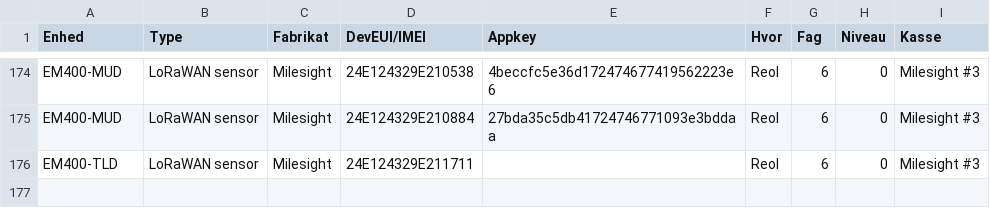
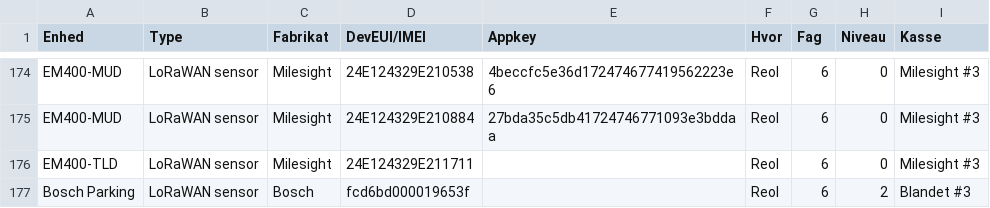
Before and after one commit to miniib/svg-files, a CSV file: test db for lagerstyring.csv, drawn as a sheet; only a part is shown, gaps mark what is left out; the diff names each change by its address in the sheet, - before the commit and + after, or states it on an @@ line.

Commit message:
Opdater lagerstyring CSV

```diff
--- a/test db for lagerstyring.csv
+++ b/test db for lagerstyring.csv
+row 177: Bosch Parking | LoRaWAN sensor | Bosch | fcd6bd000019653f |  | Reol | 6 | 2 | Blandet #3
```
